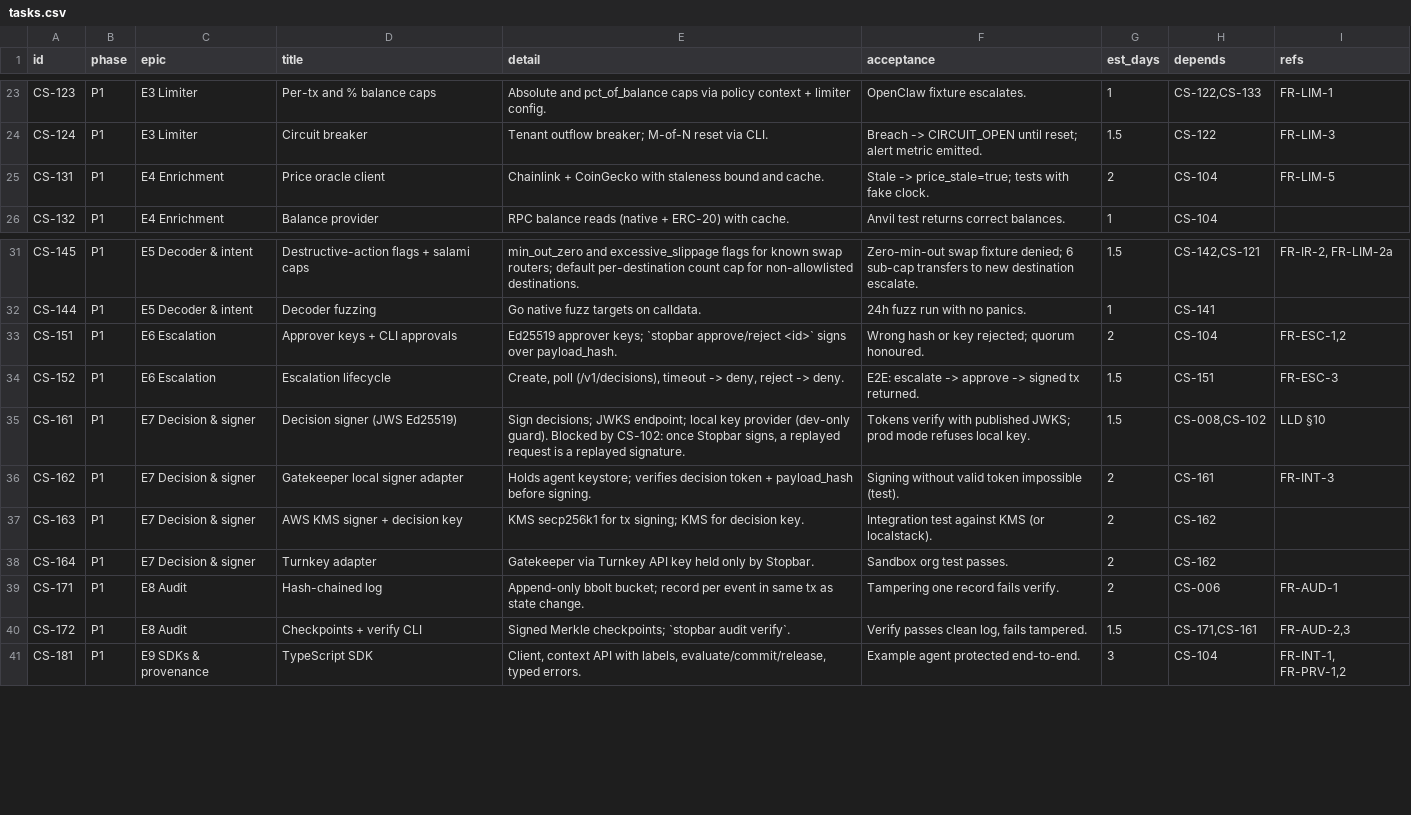
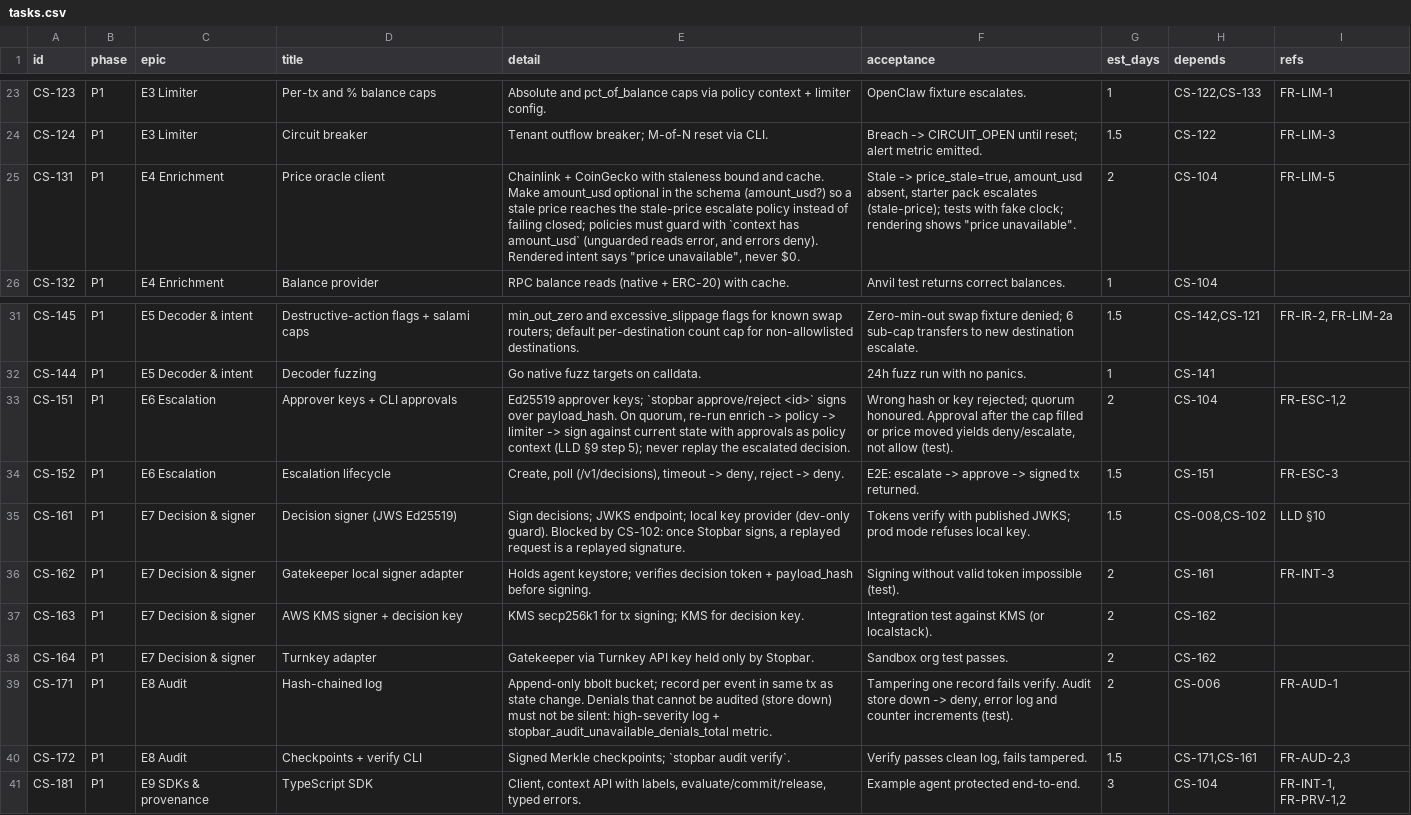
Before and after one commit to NikhilSetiya/stopbar, a CSV file: docs/tasks.csv, drawn as a sheet; only a part is shown, gaps mark what is left out.

```diff
--- a/docs/tasks.csv
+++ b/docs/tasks.csv
@@ -24,3 +24,3 @@ CS-123,P1,E3 Limiter,Per-tx and % balance caps,Absolute and pct_of_balance caps
 CS-124,P1,E3 Limiter,Circuit breaker,Tenant outflow breaker; M-of-N reset via CLI.,Breach -> CIRCUIT_OPEN until reset; alert metric emitted.,1.5,CS-122,FR-LIM-3
-CS-131,P1,E4 Enrichment,Price oracle client,Chainlink + CoinGecko with staleness bound and cache.,Stale -> price_stale=true; tests with fake clock.,2,CS-104,FR-LIM-5
+CS-131,P1,E4 Enrichment,Price oracle client,"Chainlink + CoinGecko with staleness bound and cache. Make amount_usd optional in the schema (amount_usd?) so a stale price reaches the stale-price escalate policy instead of failing closed; policies must guard with `context has amount_usd` (unguarded reads error, and errors deny). Rendered intent says ""price unavailable"", never $0.","Stale -> price_stale=true, amount_usd absent, starter pack escalates (stale-price); tests with fake clock; rendering shows ""price unavailable"".",2,CS-104,FR-LIM-5
 CS-132,P1,E4 Enrichment,Balance provider,RPC balance reads (native + ERC-20) with cache.,Anvil test returns correct balances.,1,CS-104,
@@ -32,3 +32,3 @@ CS-145,P1,E5 Decoder & intent,Destructive-action flags + salami caps,min_out_zer
 CS-144,P1,E5 Decoder & intent,Decoder fuzzing,Go native fuzz targets on calldata.,24h fuzz run with no panics.,1,CS-141,
-CS-151,P1,E6 Escalation,Approver keys + CLI approvals,Ed25519 approver keys; `stopbar approve/reject <id>` signs over payload_hash.,Wrong hash or key rejected; quorum honoured.,2,CS-104,"FR-ESC-1,2"
+CS-151,P1,E6 Escalation,Approver keys + CLI approvals,"Ed25519 approver keys; `stopbar approve/reject <id>` signs over payload_hash. On quorum, re-run enrich -> policy -> limiter -> sign against current state with approvals as policy context (LLD §9 step 5); never replay the escalated decision.","Wrong hash or key rejected; quorum honoured. Approval after the cap filled or price moved yields deny/escalate, not allow (test).",2,CS-104,"FR-ESC-1,2"
 CS-152,P1,E6 Escalation,Escalation lifecycle,"Create, poll (/v1/decisions), timeout -> deny, reject -> deny.",E2E: escalate -> approve -> signed tx returned.,1.5,CS-151,FR-ESC-3
@@ -38,3 +38,3 @@ CS-163,P1,E7 Decision & signer,AWS KMS signer + decision key,KMS secp256k1 for t
 CS-164,P1,E7 Decision & signer,Turnkey adapter,Gatekeeper via Turnkey API key held only by Stopbar.,Sandbox org test passes.,2,CS-162,
-CS-171,P1,E8 Audit,Hash-chained log,Append-only bbolt bucket; record per event in same tx as state change.,Tampering one record fails verify.,2,CS-006,FR-AUD-1
+CS-171,P1,E8 Audit,Hash-chained log,Append-only bbolt bucket; record per event in same tx as state change. Denials that cannot be audited (store down) must not be silent: high-severity log + stopbar_audit_unavailable_denials_total metric.,"Tampering one record fails verify. Audit store down -> deny, error log and counter increments (test).",2,CS-006,FR-AUD-1
 CS-172,P1,E8 Audit,Checkpoints + verify CLI,Signed Merkle checkpoints; `stopbar audit verify`.,"Verify passes clean log, fails tampered.",1.5,"CS-171,CS-161","FR-AUD-2,3"
```
Also changed, not shown: 19 other files.
